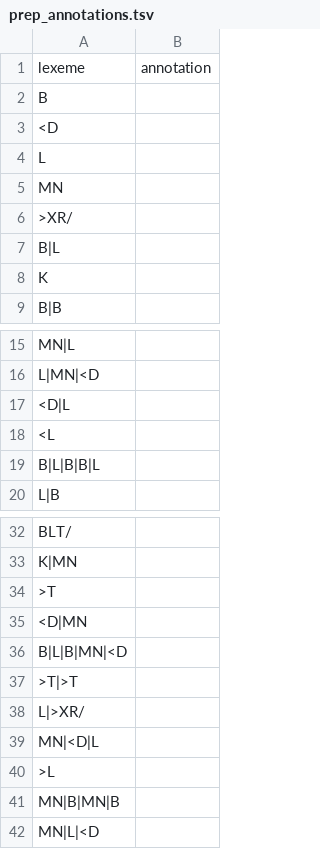
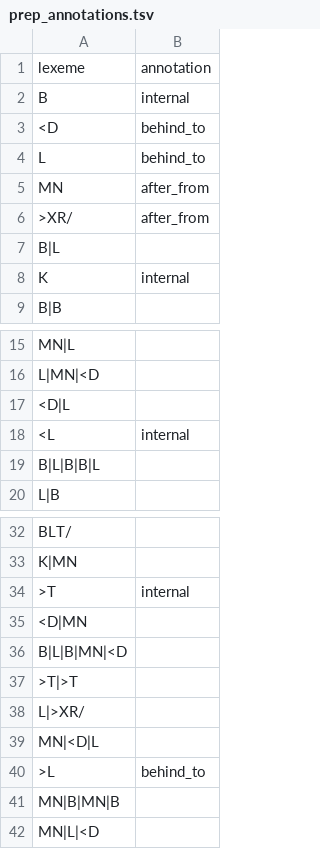
Before and after one commit to codykingham/Verb_in_Biblical_Hebrew, a TSV file: data/manual_annotations/prep_annotations.tsv, drawn as a sheet; only a part is shown, gaps mark what is left out.

```diff
--- a/data/manual_annotations/prep_annotations.tsv
+++ b/data/manual_annotations/prep_annotations.tsv
@@ -1,9 +1,9 @@
 lexeme	annotation
-B	
-<D	
-L	
-MN	
->XR/	
+B	internal
+<D	behind_to
+L	behind_to
+MN	after_from
+>XR/	after_from
 B|L	
-K	
+K	internal
 B|B	
@@ -17,3 +17,3 @@ L|MN|<D
 <D|L	
-<L	
+<L	internal
 B|L|B|B|L	
@@ -33,3 +33,3 @@ BLT/
 K|MN	
->T	
+>T	internal
 <D|MN	
@@ -39,3 +39,3 @@ L|>XR/
 MN|<D|L	
->L	
+>L	behind_to
 MN|B|MN|B	
```
Also changed, not shown: data/manual_annotations/subs_annotations.tsv, 5 other files.
